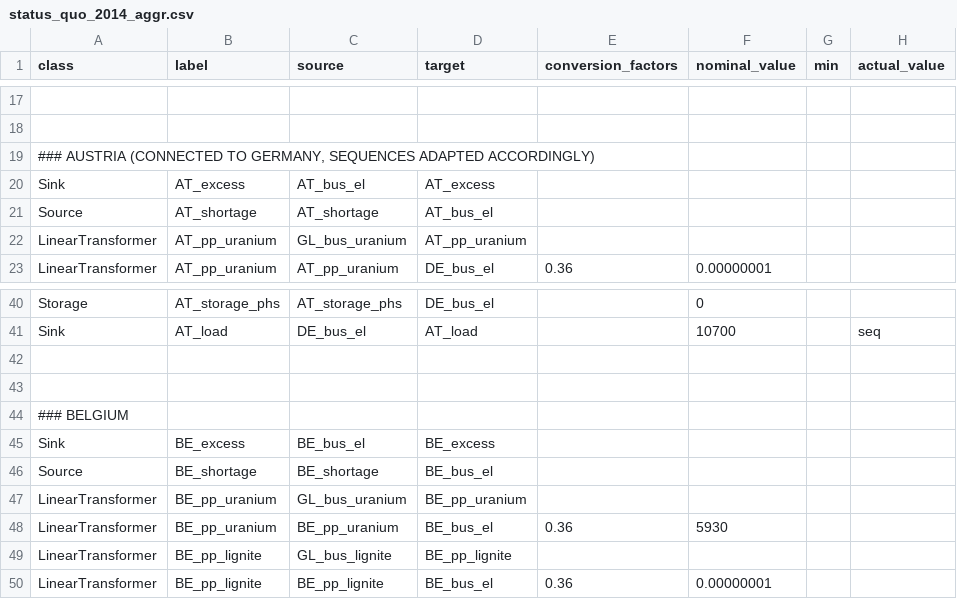
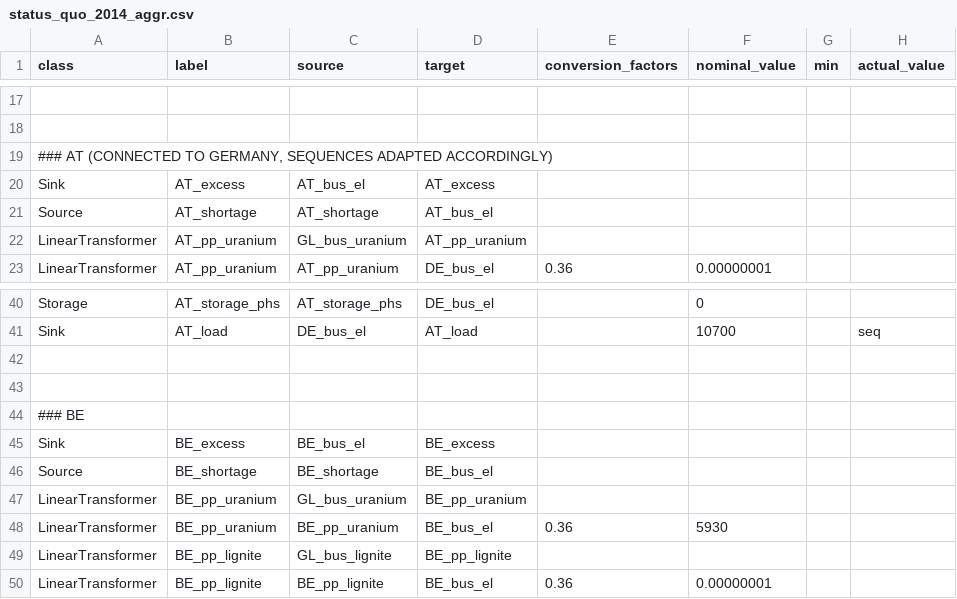
Before and after one commit to oemof/oemof-solph, a CSV file: examples/solph/nodes_from_csv/status_quo_2014_aggr.csv, drawn as a sheet; only a part is shown, gaps mark what is left out; the diff names each change by its address in the sheet, - before the commit and + after, or states it on an @@ line.

```diff
--- a/examples/solph/nodes_from_csv/status_quo_2014_aggr.csv
+++ b/examples/solph/nodes_from_csv/status_quo_2014_aggr.csv
-A19 (class): ### AUSTRIA (CONNECTED TO…
+A19 (class): ### AT (CONNECTED TO…
-A44 (class): ### BELGIUM
+A44 (class): ### BE
```
Also changed, not shown: 1 other file.
